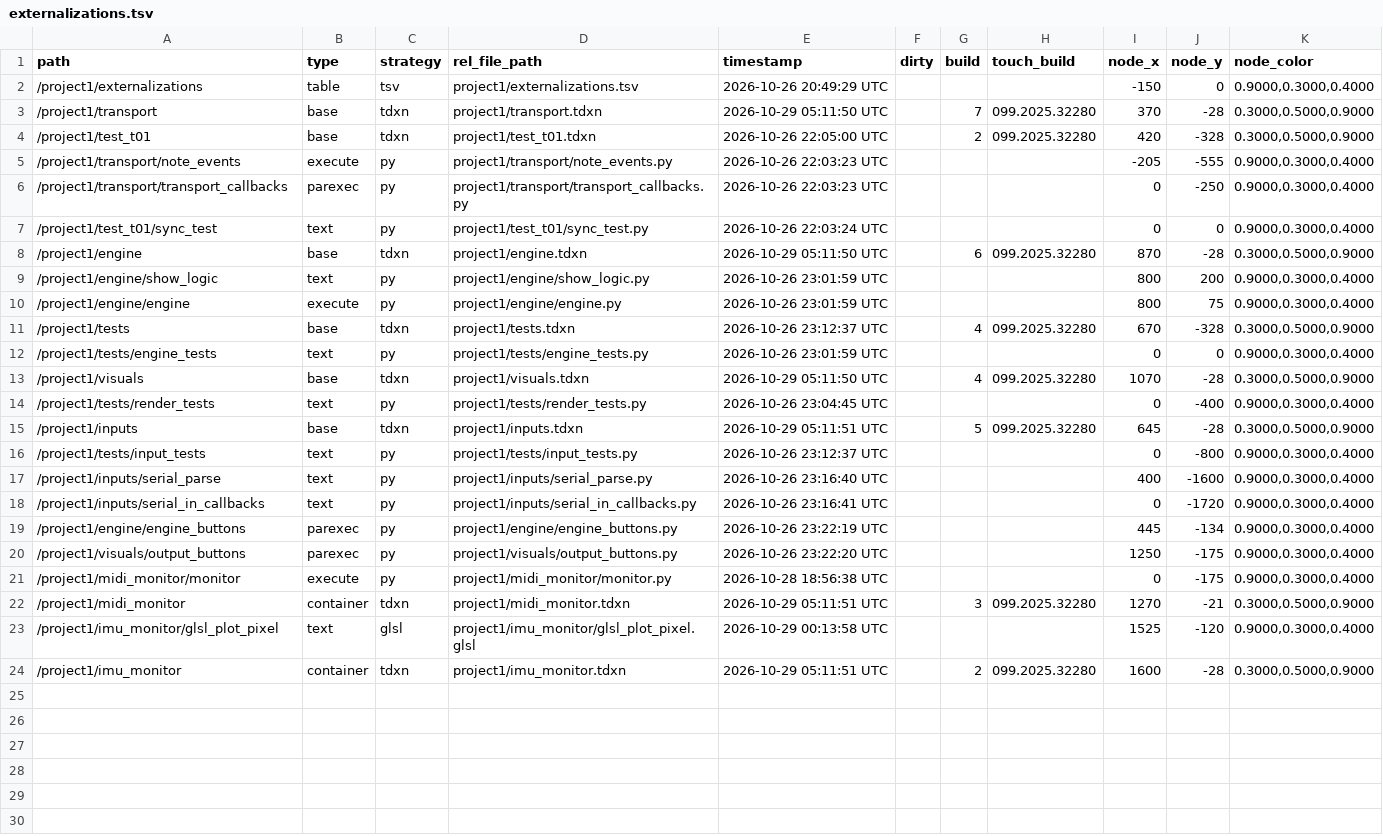
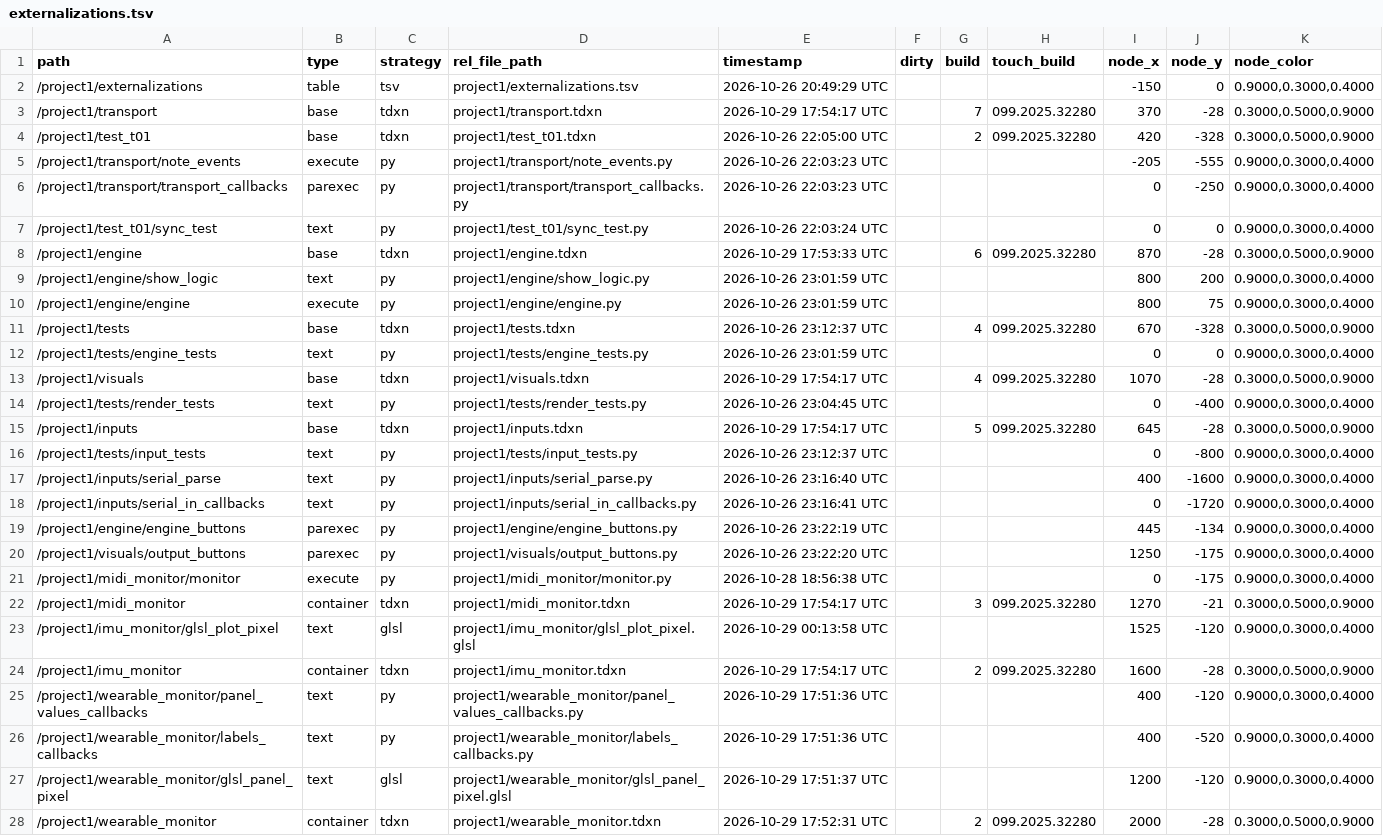
Before and after one commit to neon99999/Interactive-Dance, a TSV file: TouchDesigner/project1/externalizations.tsv, drawn as a sheet.

```diff
--- a/TouchDesigner/project1/externalizations.tsv
+++ b/TouchDesigner/project1/externalizations.tsv
@@ -2,3 +2,3 @@ path	type	strategy	rel_file_path	timestamp	dirty	build	touch_build	node_x	node_y
 /project1/externalizations	table	tsv	project1/externalizations.tsv	2026-10-26 20:49:29 UTC				-150	0	0.9000,0.3000,0.4000
-/project1/transport	base	tdxn	project1/transport.tdxn	2026-10-29 05:11:50 UTC		7	099.2025.32280	370	-28	0.3000,0.5000,0.9000
+/project1/transport	base	tdxn	project1/transport.tdxn	2026-10-29 17:54:17 UTC		7	099.2025.32280	370	-28	0.3000,0.5000,0.9000
 /project1/test_t01	base	tdxn	project1/test_t01.tdxn	2026-10-26 22:05:00 UTC		2	099.2025.32280	420	-328	0.3000,0.5000,0.9000
@@ -7,3 +7,3 @@ path	type	strategy	rel_file_path	timestamp	dirty	build	touch_build	node_x	node_y
 /project1/test_t01/sync_test	text	py	project1/test_t01/sync_test.py	2026-10-26 22:03:24 UTC				0	0	0.9000,0.3000,0.4000
-/project1/engine	base	tdxn	project1/engine.tdxn	2026-10-29 05:11:50 UTC		6	099.2025.32280	870	-28	0.3000,0.5000,0.9000
+/project1/engine	base	tdxn	project1/engine.tdxn	2026-10-29 17:53:33 UTC		6	099.2025.32280	870	-28	0.3000,0.5000,0.9000
 /project1/engine/show_logic	text	py	project1/engine/show_logic.py	2026-10-26 23:01:59 UTC				800	200	0.9000,0.3000,0.4000
@@ -12,5 +12,5 @@ path	type	strategy	rel_file_path	timestamp	dirty	build	touch_build	node_x	node_y
 /project1/tests/engine_tests	text	py	project1/tests/engine_tests.py	2026-10-26 23:01:59 UTC				0	0	0.9000,0.3000,0.4000
-/project1/visuals	base	tdxn	project1/visuals.tdxn	2026-10-29 05:11:50 UTC		4	099.2025.32280	1070	-28	0.3000,0.5000,0.9000
+/project1/visuals	base	tdxn	project1/visuals.tdxn	2026-10-29 17:54:17 UTC		4	099.2025.32280	1070	-28	0.3000,0.5000,0.9000
 /project1/tests/render_tests	text	py	project1/tests/render_tests.py	2026-10-26 23:04:45 UTC				0	-400	0.9000,0.3000,0.4000
-/project1/inputs	base	tdxn	project1/inputs.tdxn	2026-10-29 05:11:51 UTC		5	099.2025.32280	645	-28	0.3000,0.5000,0.9000
+/project1/inputs	base	tdxn	project1/inputs.tdxn	2026-10-29 17:54:17 UTC		5	099.2025.32280	645	-28	0.3000,0.5000,0.9000
 /project1/tests/input_tests	text	py	project1/tests/input_tests.py	2026-10-26 23:12:37 UTC				0	-800	0.9000,0.3000,0.4000
@@ -21,4 +21,8 @@ path	type	strategy	rel_file_path	timestamp	dirty	build	touch_build	node_x	node_y
 /project1/midi_monitor/monitor	execute	py	project1/midi_monitor/monitor.py	2026-10-28 18:56:38 UTC				0	-175	0.9000,0.3000,0.4000
-/project1/midi_monitor	container	tdxn	project1/midi_monitor.tdxn	2026-10-29 05:11:51 UTC		3	099.2025.32280	1270	-21	0.3000,0.5000,0.9000
+/project1/midi_monitor	container	tdxn	project1/midi_monitor.tdxn	2026-10-29 17:54:17 UTC		3	099.2025.32280	1270	-21	0.3000,0.5000,0.9000
 /project1/imu_monitor/glsl_plot_pixel	text	glsl	project1/imu_monitor/glsl_plot_pixel.glsl	2026-10-29 00:13:58 UTC				1525	-120	0.9000,0.3000,0.4000
-/project1/imu_monitor	container	tdxn	project1/imu_monitor.tdxn	2026-10-29 05:11:51 UTC		2	099.2025.32280	1600	-28	0.3000,0.5000,0.9000
+/project1/imu_monitor	container	tdxn	project1/imu_monitor.tdxn	2026-10-29 17:54:17 UTC		2	099.2025.32280	1600	-28	0.3000,0.5000,0.9000
+/project1/wearable_monitor/panel_values_callbacks	text	py	project1/wearable_monitor/panel_values_callbacks.py	2026-10-29 17:51:36 UTC				400	-120	0.9000,0.3000,0.4000
+/project1/wearable_monitor/labels_callbacks	text	py	project1/wearable_monitor/labels_callbacks.py	2026-10-29 17:51:36 UTC				400	-520	0.9000,0.3000,0.4000
+/project1/wearable_monitor/glsl_panel_pixel	text	glsl	project1/wearable_monitor/glsl_panel_pixel.glsl	2026-10-29 17:51:37 UTC				1200	-120	0.9000,0.3000,0.4000
+/project1/wearable_monitor	container	tdxn	project1/wearable_monitor.tdxn	2026-10-29 17:52:31 UTC		2	099.2025.32280	2000	-28	0.3000,0.5000,0.9000
```
Also changed, not shown: 7 other files.
